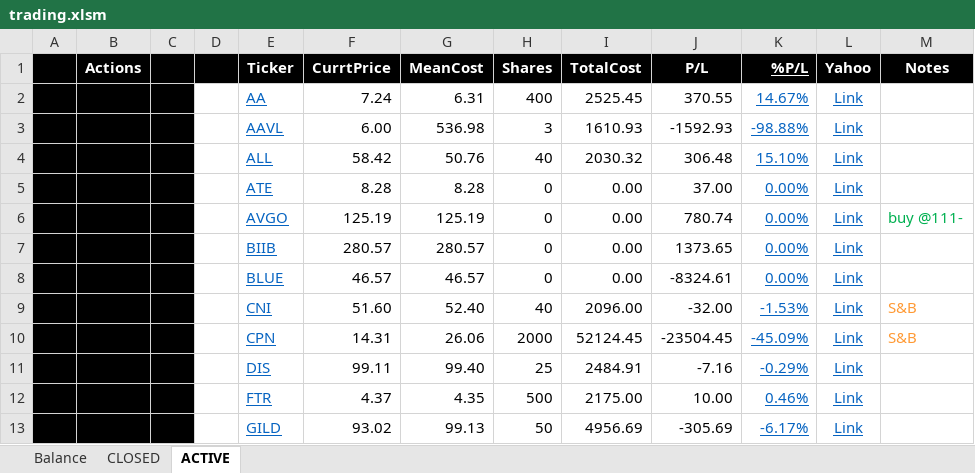
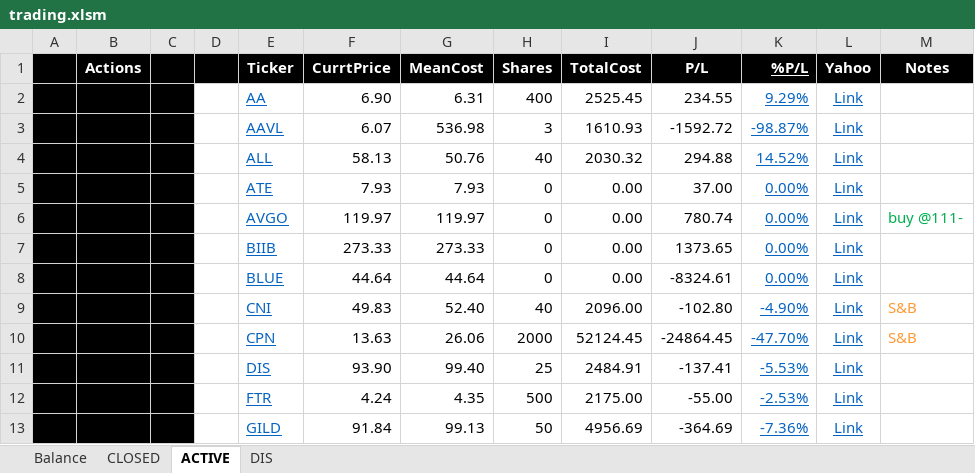
Before and after one commit to minqiang/GP, an Excel workbook: trading.xlsm, sheet ACTIVE, drawn as a sheet; only a part is shown; values as stored, in another font and other column widths than the file's, no borders; charts and pictures and conditional formats not drawn; the diff covers the shown part only; the diff names each change by its address in the sheet, - before the commit and + after, or states it on an @@ line.

```diff
--- a/trading.xlsm (sheet ACTIVE)
+++ b/trading.xlsm (sheet ACTIVE)
@@ sheet tab unhidden: DIS @@
-F2 (CurrtPrice): 7.24
+F2 (CurrtPrice): 6.90
-J2 (P/L): 370.55
+J2 (P/L): 234.55
-K2 (%P/L): 14.67%
+K2 (%P/L): 9.29%
-F3 (CurrtPrice): 6.00
+F3 (CurrtPrice): 6.07
-J3 (P/L): -1592.93
+J3 (P/L): -1592.72
-K3 (%P/L): -98.88%
+K3 (%P/L): -98.87%
-F4 (CurrtPrice): 58.42
+F4 (CurrtPrice): 58.13
-J4 (P/L): 306.48
+J4 (P/L): 294.88
-K4 (%P/L): 15.10%
+K4 (%P/L): 14.52%
-F5 (CurrtPrice): 8.28
+F5 (CurrtPrice): 7.93
-G5 (MeanCost): 8.28
+G5 (MeanCost): 7.93
-F6 (CurrtPrice): 125.19
+F6 (CurrtPrice): 119.97
-G6 (MeanCost): 125.19
+G6 (MeanCost): 119.97
-F7 (CurrtPrice): 280.57
+F7 (CurrtPrice): 273.33
-G7 (MeanCost): 280.57
+G7 (MeanCost): 273.33
-F8 (CurrtPrice): 46.57
+F8 (CurrtPrice): 44.64
-G8 (MeanCost): 46.57
+G8 (MeanCost): 44.64
-F9 (CurrtPrice): 51.60
+F9 (CurrtPrice): 49.83
-J9 (P/L): -32.00
+J9 (P/L): -102.80
-K9 (%P/L): -1.53%
+K9 (%P/L): -4.90%
-F10 (CurrtPrice): 14.31
+F10 (CurrtPrice): 13.63
-J10 (P/L): -23504.45
+J10 (P/L): -24864.45
-K10 (%P/L): -45.09%
+K10 (%P/L): -47.70%
-F11 (CurrtPrice): 99.11
+F11 (CurrtPrice): 93.90
-J11 (P/L): -7.16
+J11 (P/L): -137.41
-K11 (%P/L): -0.29%
+K11 (%P/L): -5.53%
-F12 (CurrtPrice): 4.37
+F12 (CurrtPrice): 4.24
-J12 (P/L): 10.00
+J12 (P/L): -55.00
-K12 (%P/L): 0.46%
+K12 (%P/L): -2.53%
-F13 (CurrtPrice): 93.02
+F13 (CurrtPrice): 91.84
-J13 (P/L): -305.69
+J13 (P/L): -364.69
-K13 (%P/L): -6.17%
+K13 (%P/L): -7.36%
```
Also changed, not shown: 1 added row, 1 removed row and 55 edited cells elsewhere in this sheet, sheet Balance, sheet CLOSED, charts or pictures.
